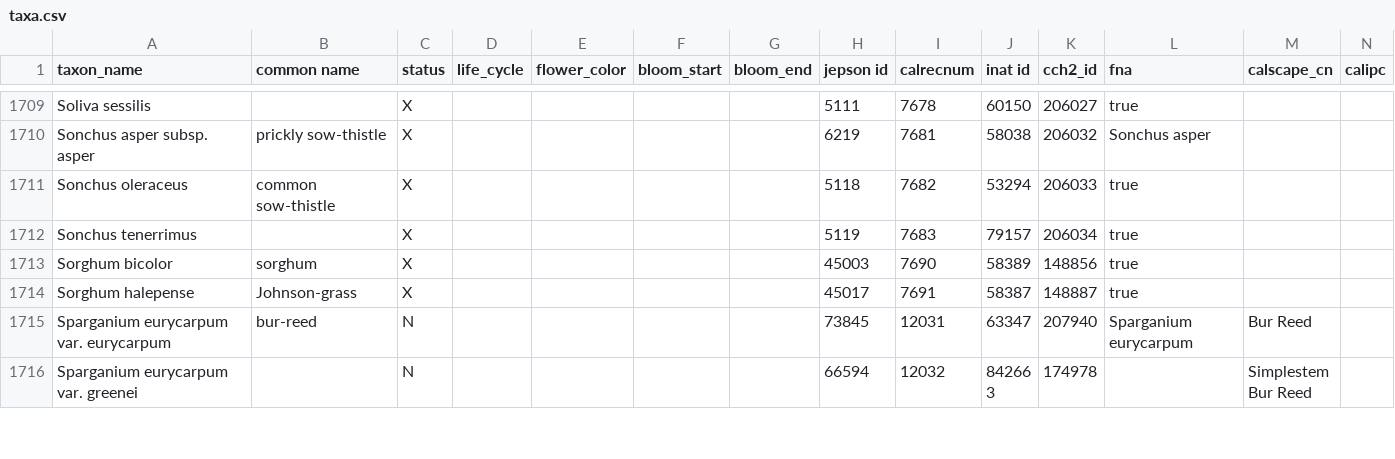
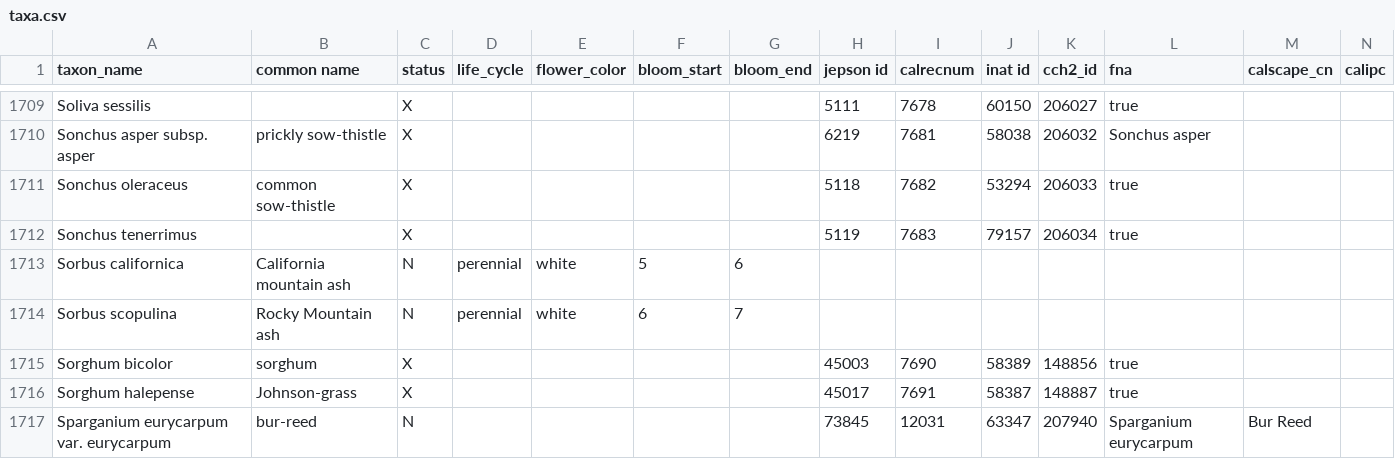
Before and after one commit to ca-plants/ca-plant-list, a CSV file: data/taxa.csv, drawn as a sheet; only a part is shown, gaps mark what is left out; the shorter side is filled out with more unchanged rows; rows hold the shown columns only; the diff names each change by its address in the sheet, - before the commit and + after, or states it on an @@ line.

Commit message:
chore: add Sorbus

```diff
--- a/data/taxa.csv
+++ b/data/taxa.csv
+row 1713: Sorbus californica | California mountain ash | N | perennial | white | 5 | 6
+row 1714: Sorbus scopulina | Rocky Mountain ash | N | perennial | white | 6 | 7
```
Also changed, not shown: 2 other files.
